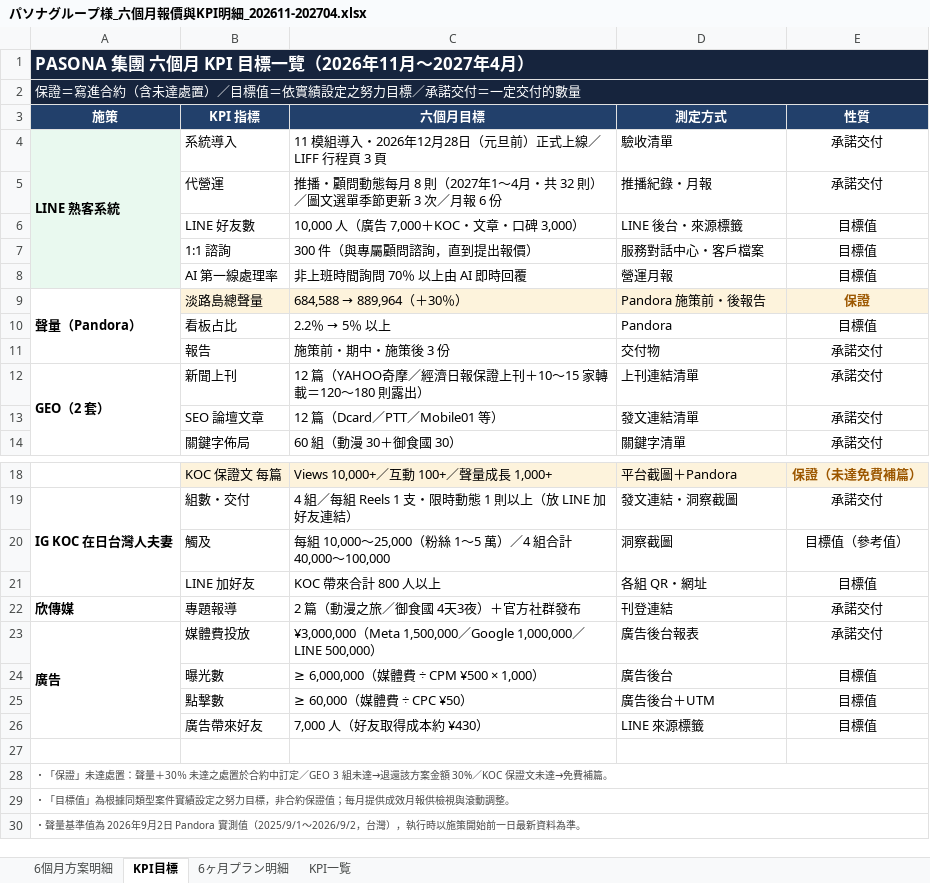
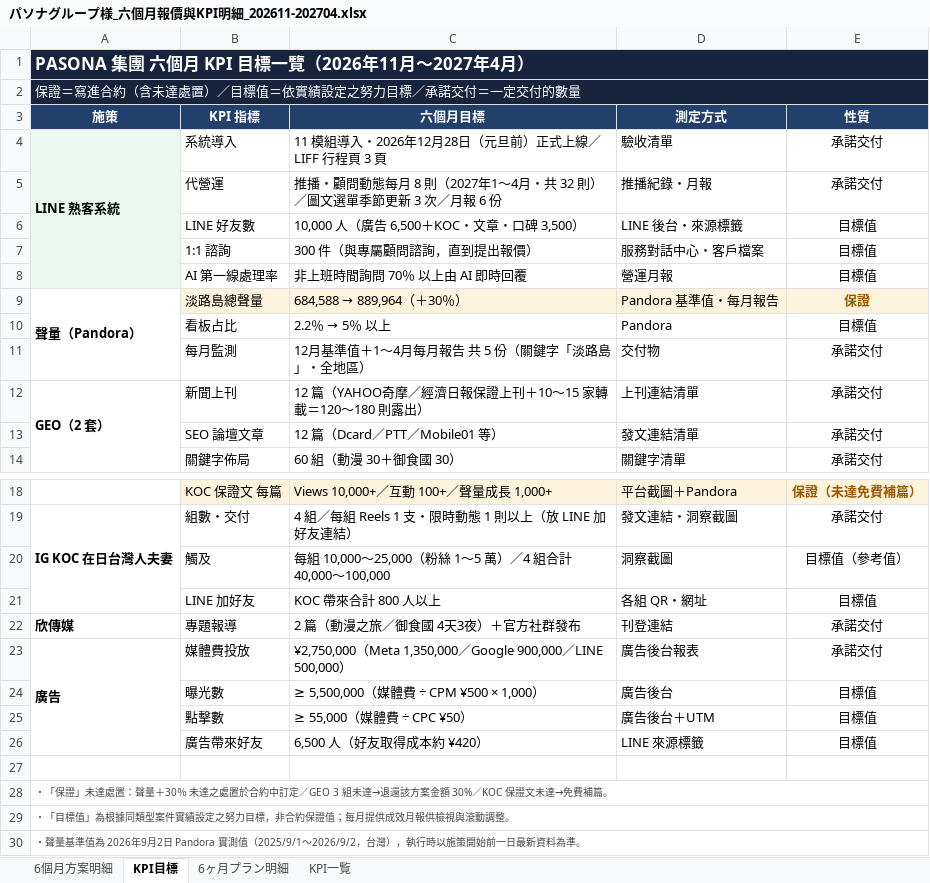
Before and after one commit to shelleychenyi/proposal, an Excel workbook: Pasona/パソナグループ様_六個月報價與KPI明細_202611-202704.xlsx, sheet KPI目標, drawn as a sheet; only a part is shown, gaps mark what is left out; values as stored, in another font and other column widths than the file's, no borders; the diff names each change by its address in the sheet, - before the commit and + after, or states it on an @@ line.

```diff
--- a/Pasona/パソナグループ様_六個月報價與KPI明細_202611-202704.xlsx (sheet KPI目標)
+++ b/Pasona/パソナグループ様_六個月報價與KPI明細_202611-202704.xlsx (sheet KPI目標)
-C6 (六個月目標): 10,000 人（廣告 7,000＋KOC・文章・口碑 3,000）
+C6 (六個月目標): 10,000 人（廣告 6,500＋KOC・文章・口碑 3,500）
-D9 (測定方式): Pandora 施策前・後報告
+D9 (測定方式): Pandora 基準值・每月報告
-B11 (KPI 指標): 報告
+B11 (KPI 指標): 每月監測
-C11 (六個月目標): 施策前・期中・施策後 3 份
+C11 (六個月目標): 12月基準值＋1〜4月每月報告 共 5 份（關鍵字「淡路島」・全地區）
-C23 (六個月目標): ¥3,000,000（Meta 1,500,000／Google 1,000,000／LINE…
+C23 (六個月目標): ¥2,750,000（Meta 1,350,000／Google 900,000／LINE…
-C24 (六個月目標): ≥ 6,000,000（媒體費 ÷ CPM ¥500 × 1,000）
+C24 (六個月目標): ≥ 5,500,000（媒體費 ÷ CPM ¥500 × 1,000）
-C25 (六個月目標): ≥ 60,000（媒體費 ÷ CPC ¥50）
+C25 (六個月目標): ≥ 55,000（媒體費 ÷ CPC ¥50）
-C26 (六個月目標): 7,000 人（好友取得成本約 ¥430）
+C26 (六個月目標): 6,500 人（好友取得成本約 ¥420）
```
Also changed, not shown: sheet 6個月方案明細, sheet 6ヶ月プラン明細, sheet KPI一覧, 2 other files.
